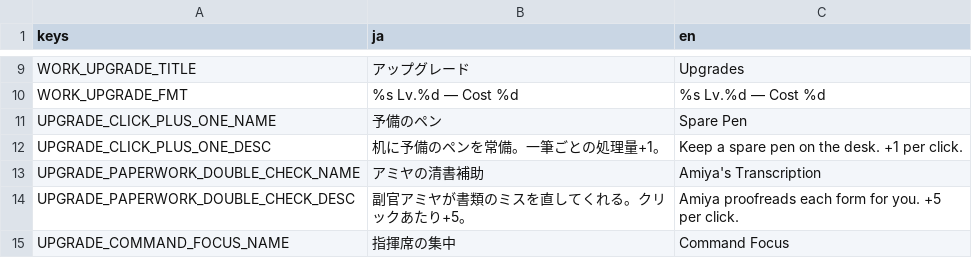
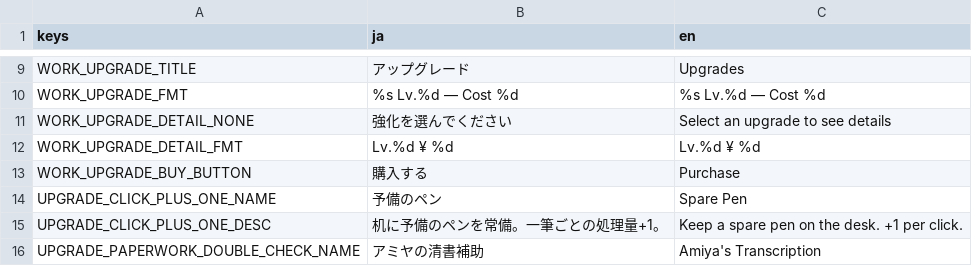
Before and after one commit to bakamarudasi/clickergame_demo, a CSV file: translations/strings.csv, drawn as a sheet; only a part is shown, gaps mark what is left out; the shorter side is filled out with more unchanged rows.

```diff
--- a/translations/strings.csv
+++ b/translations/strings.csv
@@ -10,2 +10,5 @@ WORK_UPGRADE_TITLE,アップグレード,Upgrades
 WORK_UPGRADE_FMT,%s  Lv.%d — Cost %d,%s  Lv.%d — Cost %d
+WORK_UPGRADE_DETAIL_NONE,強化を選んでください,Select an upgrade to see details
+WORK_UPGRADE_DETAIL_FMT,Lv.%d   ¥ %d,Lv.%d   ¥ %d
+WORK_UPGRADE_BUY_BUTTON,購入する,Purchase
 UPGRADE_CLICK_PLUS_ONE_NAME,予備のペン,Spare Pen
```
Also changed, not shown: 2 other files.
